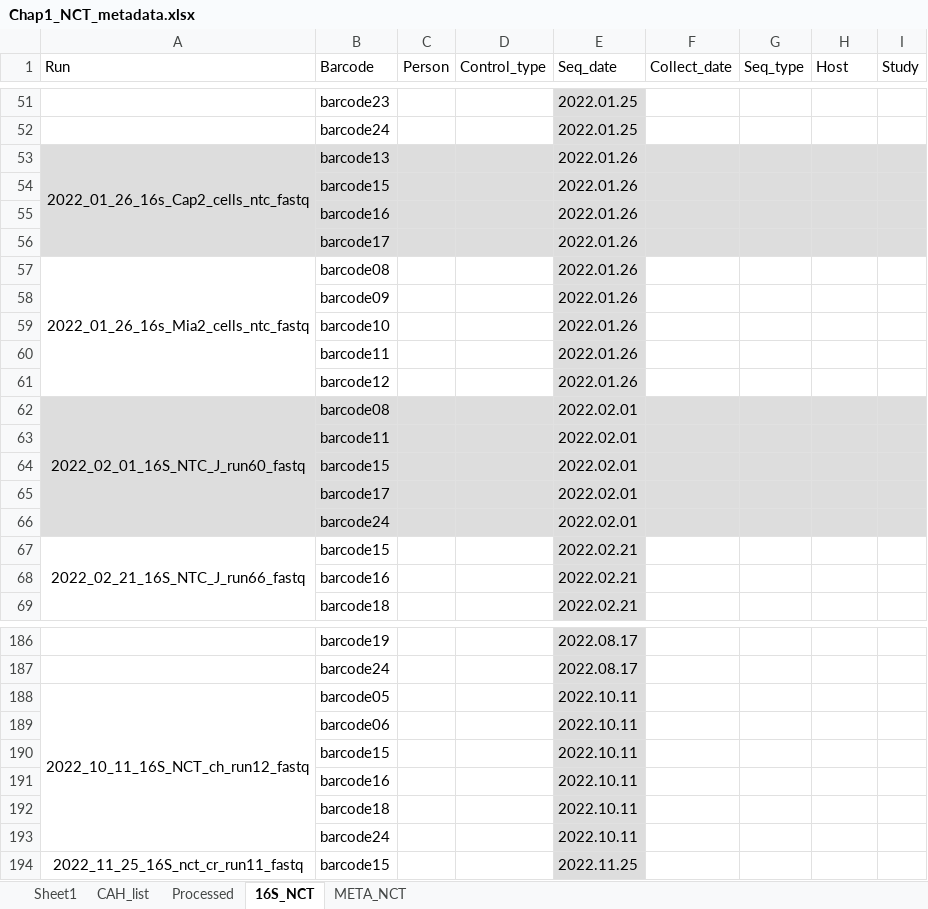
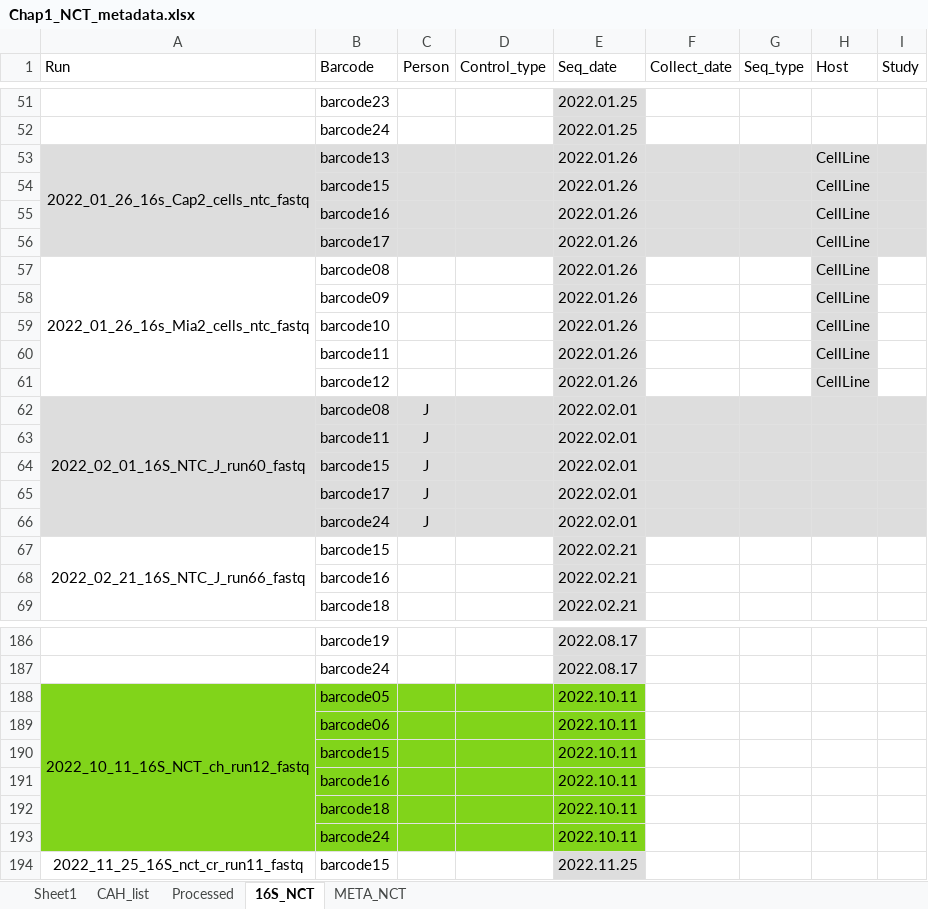
Before and after one commit to dtklinh/Comprehensive_microbiome_PDAC_survey, an Excel workbook: meta/Chap1_NCT_metadata.xlsx, sheet 16S_NCT, drawn as a sheet; only a part is shown, gaps mark what is left out; values as stored, in another font and other column widths than the file's, no borders; the diff covers the shown part only; the diff names each change by its address in the sheet, - before the commit and + after, or states it on an @@ line.

```diff
--- a/meta/Chap1_NCT_metadata.xlsx (sheet 16S_NCT)
+++ b/meta/Chap1_NCT_metadata.xlsx (sheet 16S_NCT)
-H53:H61 (Host): (empty)
+H53:H61 (Host): CellLine
-H57:H61 fill: none
+H57:H61 fill: #DDDDDD
-C62:C66 (Person): (empty)
+C62:C66 (Person): J
-A188:D193 fill: none
+A188:D193 fill: #81D41A
-E188:E193 fill: #DDDDDD
+E188:E193 fill: #81D41A
```
Also changed, not shown: 39 edited cells and cell formats elsewhere in this sheet.
